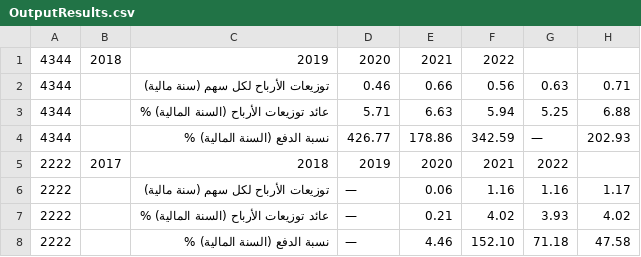
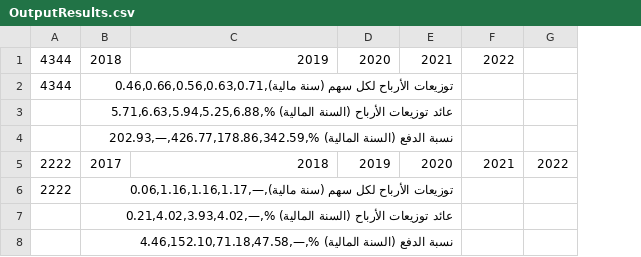
Before and after one commit to SoloSaudiDeveloper/shares, a CSV file: OutputResults.csv, drawn as a sheet; removed rows and columns are numbered as before the commit, all else as after; the diff names each change by its address in the sheet, - before the commit and + after, or states it on an @@ line.

Commit message:
Update output CSV file and percentage

```diff
--- a/OutputResults.csv
+++ b/OutputResults.csv
-column H, empty
-row 2: 4344 |  | توزيعات الأرباح لكل سهم (سنة مالية) | 0.46 | 0.66 | 0.56 | 0.63 | 0.71
-row 3: 4344 |  | عائد توزيعات الأرباح (السنة المالية) % | 5.71 | 6.63 | 5.94 | 5.25 | 6.88
-row 4: 4344 |  | نسبة الدفع (السنة المالية) % | 426.77 | 178.86 | 342.59 | — | 202.93
+row 2: 4344 | توزيعات الأرباح لكل سهم (سنة مالية),0.46,0.66,0.56,0.63,0.71
+row 3:  | عائد توزيعات الأرباح (السنة المالية) %,5.71,6.63,5.94,5.25,6.88
+row 4:  | نسبة الدفع (السنة المالية) %,426.77,178.86,342.59,—,202.93
-row 6: 2222 |  | توزيعات الأرباح لكل سهم (سنة مالية) | — | 0.06 | 1.16 | 1.16 | 1.17
-row 7: 2222 |  | عائد توزيعات الأرباح (السنة المالية) % | — | 0.21 | 4.02 | 3.93 | 4.02
-row 8: 2222 |  | نسبة الدفع (السنة المالية) % | — | 4.46 | 152.10 | 71.18 | 47.58
+row 6: 2222 | توزيعات الأرباح لكل سهم (سنة مالية),—,0.06,1.16,1.16,1.17
+row 7:  | عائد توزيعات الأرباح (السنة المالية) %,—,0.21,4.02,3.93,4.02
+row 8:  | نسبة الدفع (السنة المالية) %,—,4.46,152.10,71.18,47.58
```
